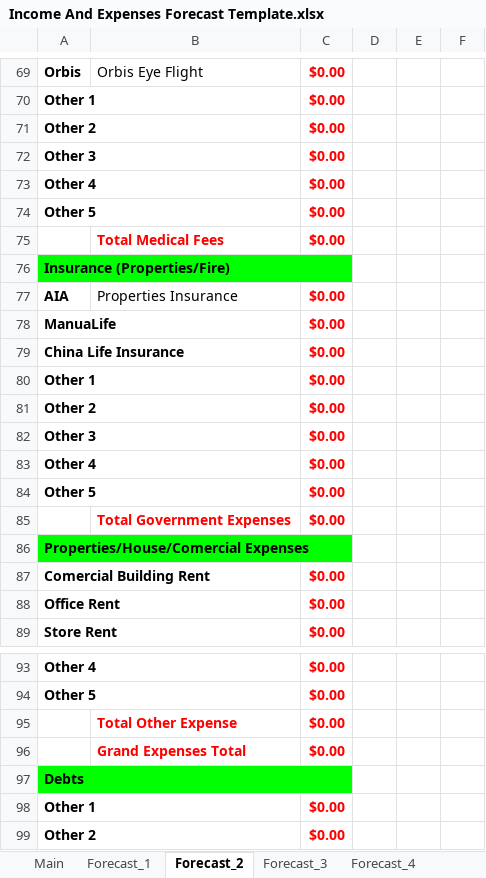
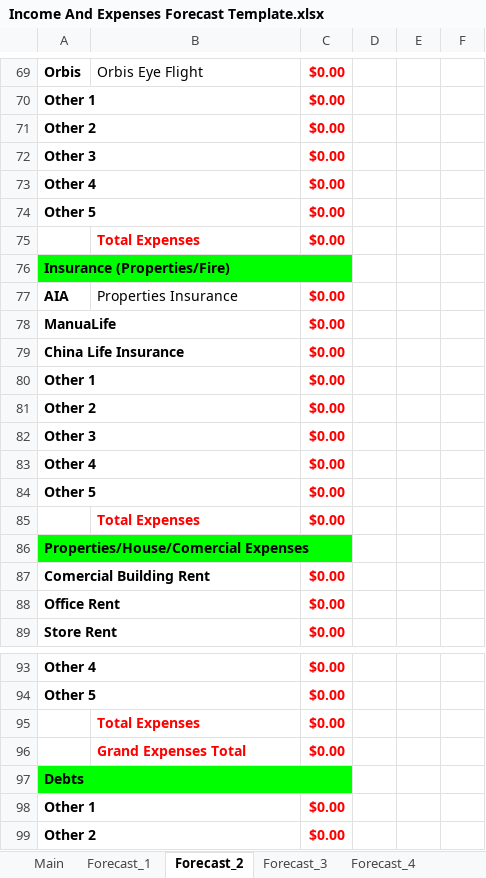
Before and after one commit to tangsinglun/Income-And-Expenditure-Forecast, an Excel workbook: Income And Expenses Forecast Template.xlsx, sheet Forecast_2, drawn as a sheet; only a part is shown, gaps mark what is left out; values as stored, in another font and other column widths than the file's, no borders; conditional formats not drawn; the diff covers the shown part only; the diff names each change by its address in the sheet, - before the commit and + after, or states it on an @@ line.

```diff
--- a/Income And Expenses Forecast Template.xlsx (sheet Forecast_2)
+++ b/Income And Expenses Forecast Template.xlsx (sheet Forecast_2)
-B75: Total Medical Fees
+B75: Total Expenses
-B85: Total Government Expenses
+B85: Total Expenses
-B95: Total Other Expense
+B95: Total Expenses
```
Also changed, not shown: 5 edited cells elsewhere in this sheet, sheet Forecast_3, sheet Forecast_15, sheet Forecast_9, sheet Forecast_6, sheet Forecast_7, sheet Forecast_11, 9 more sheets.
